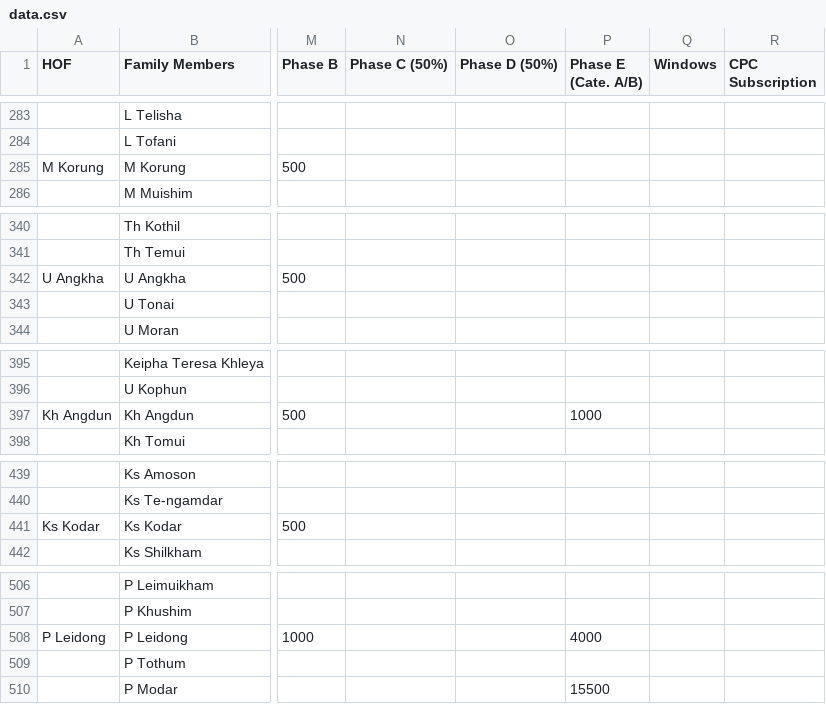
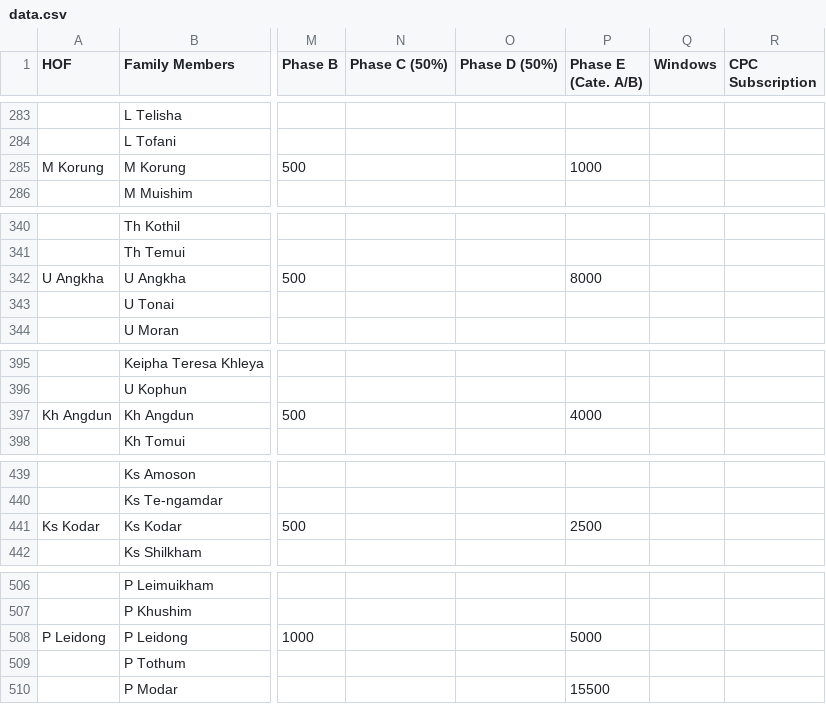
Before and after one commit to msdou7-cell/cpc_dashboardPlus, a CSV file: data.csv, drawn as a sheet; only a part is shown, gaps mark what is left out; the diff covers the shown part only; the diff names each change by its address in the sheet, - before the commit and + after, or states it on an @@ line.

```diff
--- a/data.csv
+++ b/data.csv
-P285 (Phase E (Cate. A/B)): (empty)
+P285 (Phase E (Cate. A/B)): 1000
-P342 (Phase E (Cate. A/B)): (empty)
+P342 (Phase E (Cate. A/B)): 8000
-P397 (Phase E (Cate. A/B)): 1000
+P397 (Phase E (Cate. A/B)): 4000
-P441 (Phase E (Cate. A/B)): (empty)
+P441 (Phase E (Cate. A/B)): 2500
-P508 (Phase E (Cate. A/B)): 4000
+P508 (Phase E (Cate. A/B)): 5000
```
Also changed, not shown: 8 edited cells elsewhere in this file, 1 other file.
